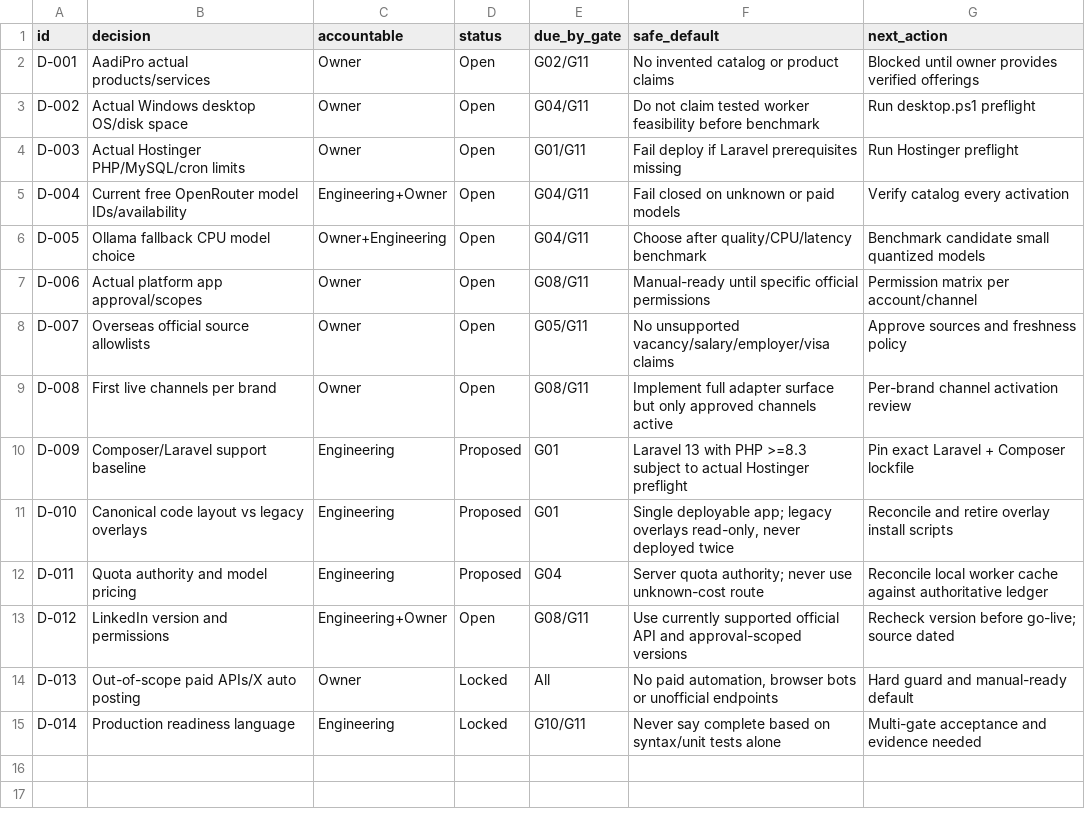
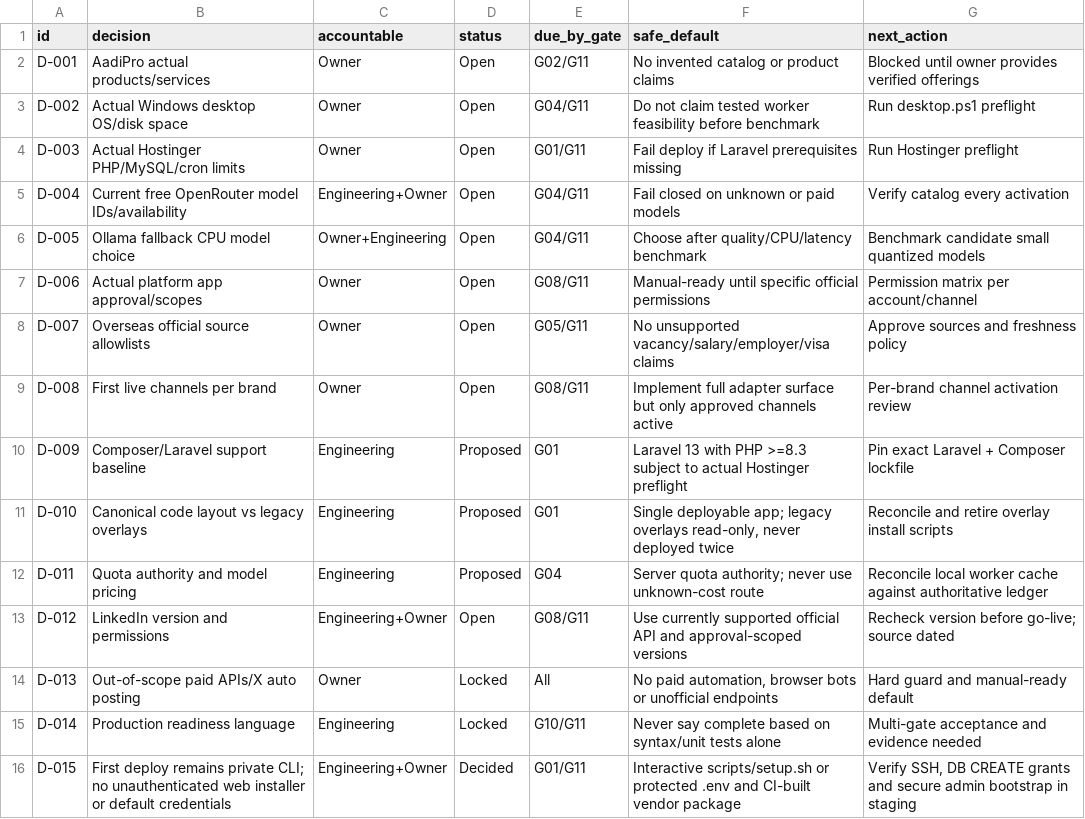
Before and after one commit to sahilk267/aaditech-marketing-os-linkedin, a CSV file: docs/implementation/DECISION_REGISTER.csv, drawn as a sheet; the diff names each change by its address in the sheet, - before the commit and + after, or states it on an @@ line.

```diff
--- a/docs/implementation/DECISION_REGISTER.csv
+++ b/docs/implementation/DECISION_REGISTER.csv
+row 16: D-015 | First deploy remains private CLI; no unauthenticated web installer or default credentials | Engineering+Owner | Decided | G01/G11 | Interactive scripts/setup.sh or protected .env and CI-built vendor package | Verify SSH, DB CREATE grants and secure admin bootstrap in staging
```
Also changed, not shown: docs/implementation/CONFLICT_REGISTER.csv, docs/implementation/GATE_TRACKER.csv, 27 other files.
